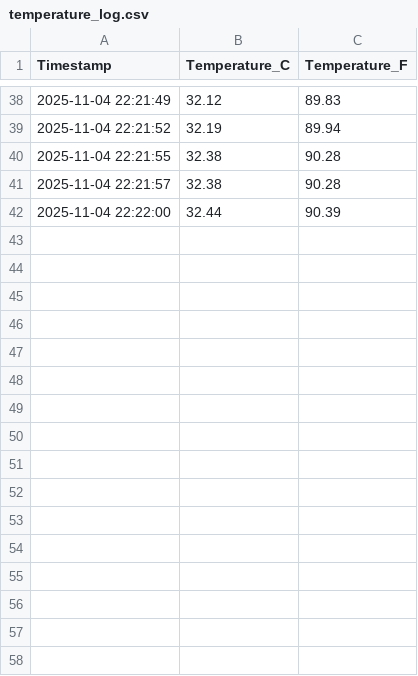
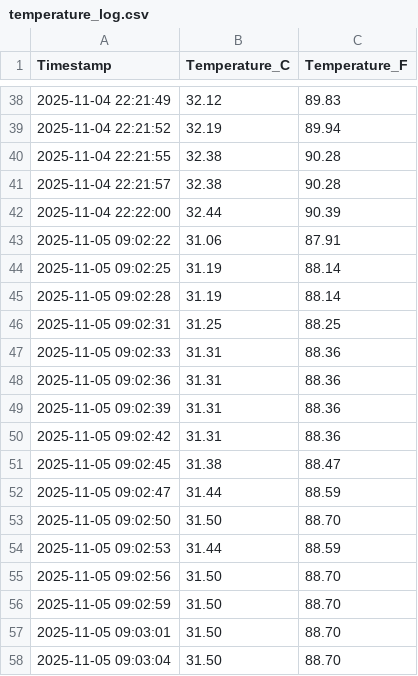
Before and after one commit to tolahash/temp-sensor, a CSV file: temperature_log.csv, drawn as a sheet; only a part is shown, gaps mark what is left out; the diff names each change by its address in the sheet, - before the commit and + after, or states it on an @@ line.

Commit message:
new temps

```diff
--- a/temperature_log.csv
+++ b/temperature_log.csv
+row 43: 2025-11-05 09:02:22 | 31.06 | 87.91
+row 44: 2025-11-05 09:02:25 | 31.19 | 88.14
+row 45: 2025-11-05 09:02:28 | 31.19 | 88.14
+row 46: 2025-11-05 09:02:31 | 31.25 | 88.25
+row 47: 2025-11-05 09:02:33 | 31.31 | 88.36
+row 48: 2025-11-05 09:02:36 | 31.31 | 88.36
+row 49: 2025-11-05 09:02:39 | 31.31 | 88.36
+row 50: 2025-11-05 09:02:42 | 31.31 | 88.36
+row 51: 2025-11-05 09:02:45 | 31.38 | 88.47
+row 52: 2025-11-05 09:02:47 | 31.44 | 88.59
+row 53: 2025-11-05 09:02:50 | 31.50 | 88.70
+row 54: 2025-11-05 09:02:53 | 31.44 | 88.59
+row 55: 2025-11-05 09:02:56 | 31.50 | 88.70
+row 56: 2025-11-05 09:02:59 | 31.50 | 88.70
+row 57: 2025-11-05 09:03:01 | 31.50 | 88.70
+row 58: 2025-11-05 09:03:04 | 31.50 | 88.70
```
